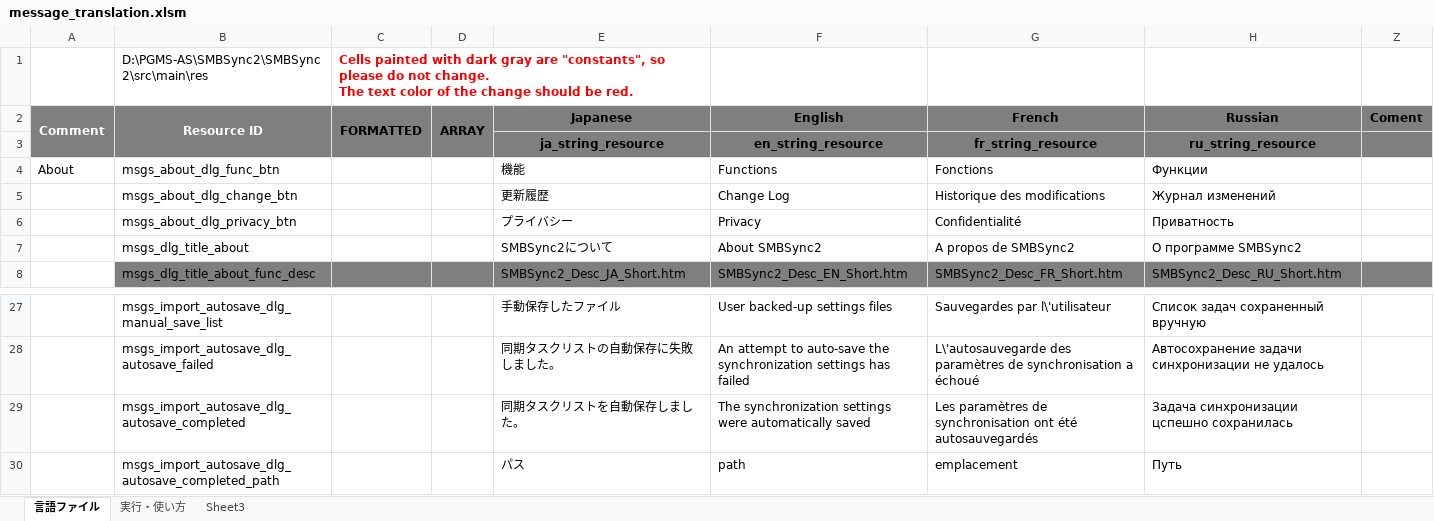
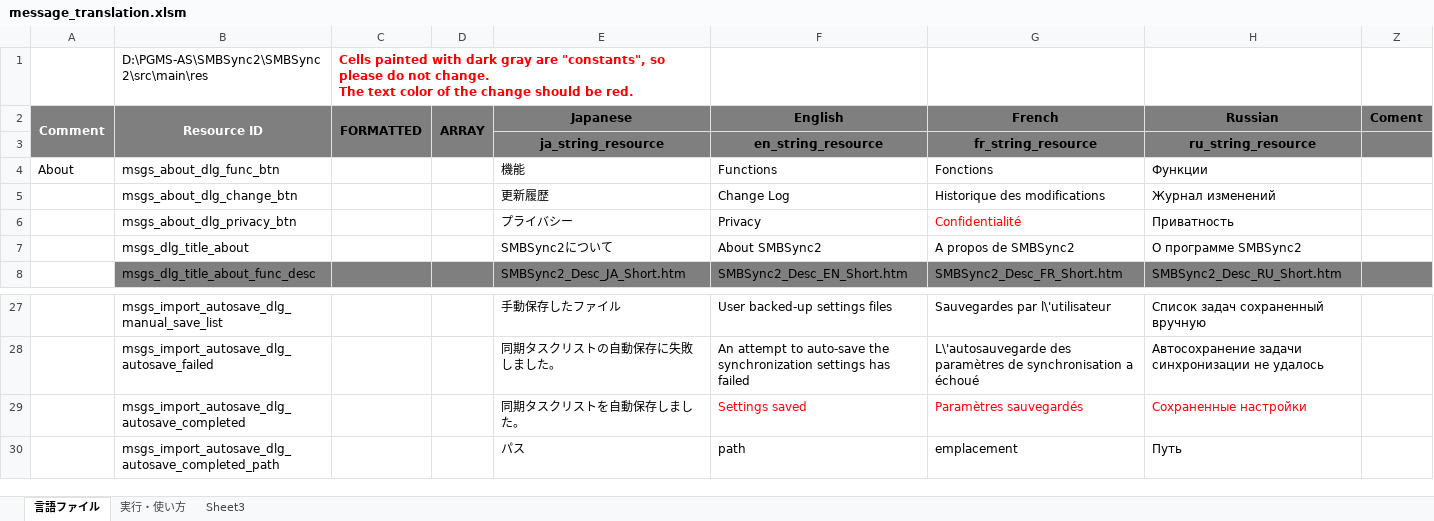
Before and after one commit to Sentaroh/SMBSync2, an Excel workbook: message_translation.xlsm, sheet 言語ファイル, drawn as a sheet; only a part is shown, gaps mark what is left out; values as stored, in another font and other column widths than the file's, no borders; charts and pictures not drawn; the diff names each change by its address in the sheet, - before the commit and + after, or states it on an @@ line.

Commit message:
Shorter App system notification when autosaving settings

```diff
--- a/message_translation.xlsm (sheet 言語ファイル)
+++ b/message_translation.xlsm (sheet 言語ファイル)
-G6 text colour: black
+G6 text colour: #FF0000
-F29 (English): The synchronization settings were automatically saved
+F29 (English): Settings saved
-F29:H29 text colour: black
+F29:H29 text colour: #FF0000
-G29 (French): Les paramètres de synchronisation ont été autosauvegardés
+G29 (French): Paramètres sauvegardés
-H29 (Russian): Задача синхронизации цспешно сохранилась
+H29 (Russian): Сохраненные настройки
```
Also changed, not shown: charts or pictures, 3 other files.
